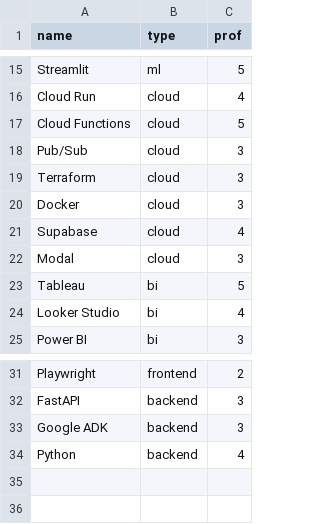
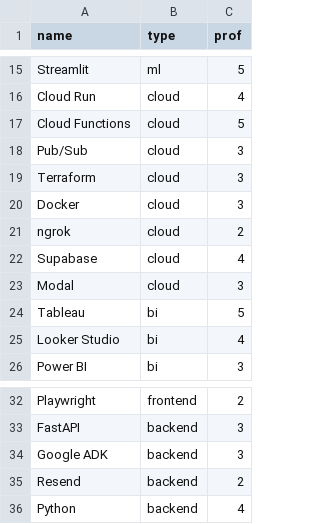
Before and after one commit to Veatec22/zwiad, a CSV file: src/data/stack.csv, drawn as a sheet; only a part is shown, gaps mark what is left out; the diff names each change by its address in the sheet, - before the commit and + after, or states it on an @@ line.

Commit message:
feat: add Resend and ngrok logos, and update stack data

```diff
--- a/src/data/stack.csv
+++ b/src/data/stack.csv
+row 21: ngrok | cloud | 2
+row 35: Resend | backend | 2
```
Also changed, not shown: 3 other files.
